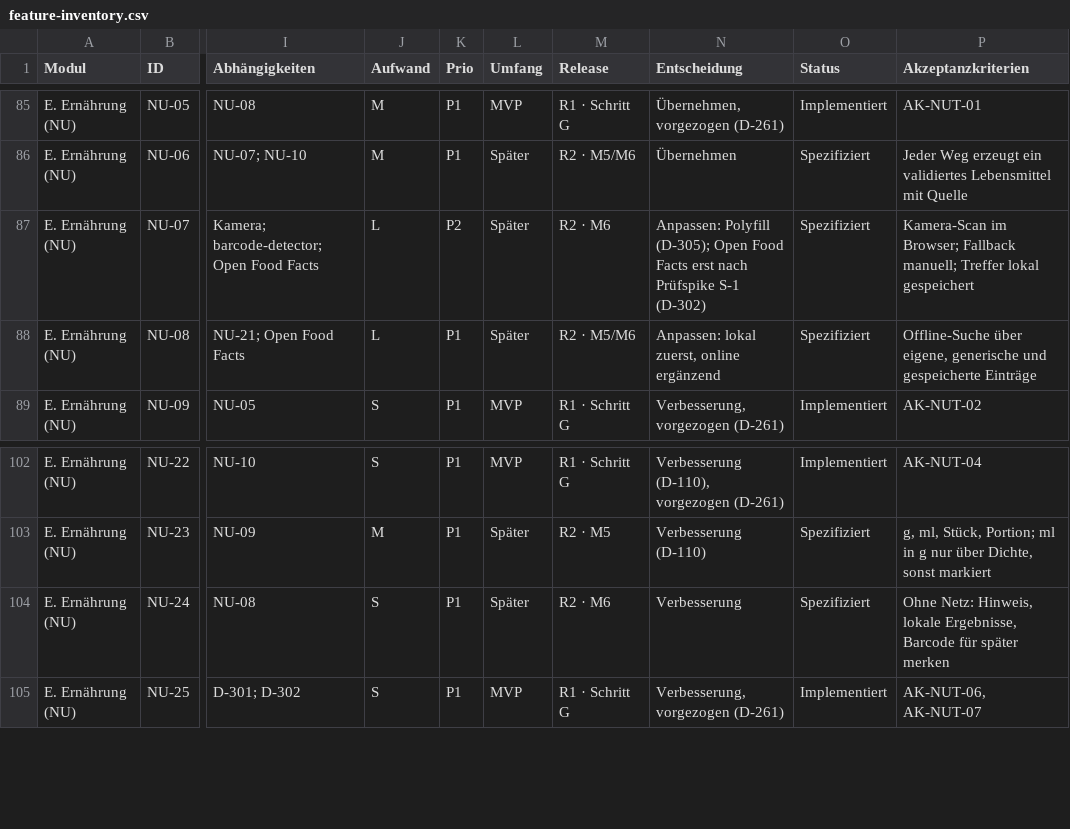
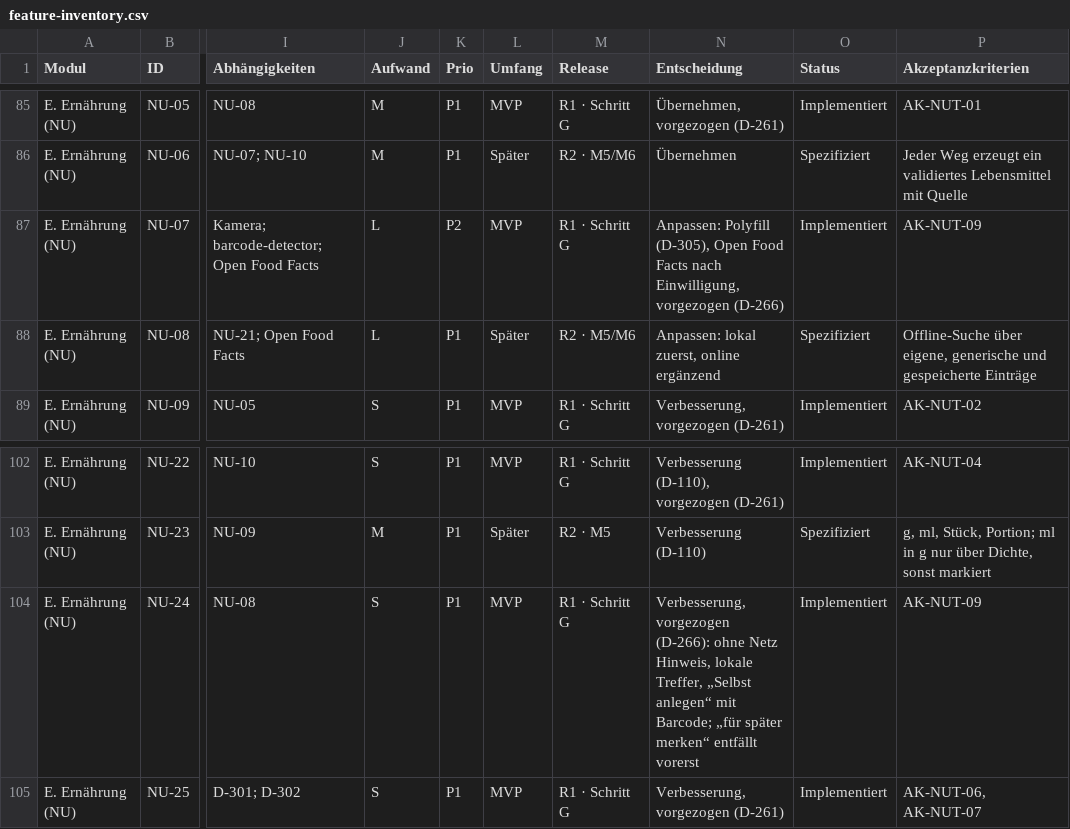
Before and after one commit to darad11/fitness-app, a CSV file: docs/feature-inventory.csv, drawn as a sheet; only a part is shown, gaps mark what is left out; the diff names each change by its address in the sheet, - before the commit and + after, or states it on an @@ line.

```diff
--- a/docs/feature-inventory.csv
+++ b/docs/feature-inventory.csv
-L87 (Umfang): Später
+L87 (Umfang): MVP
-M87 (Release): R2 · M6
+M87 (Release): R1 · Schritt G
-N87 (Entscheidung): Anpassen: Polyfill (D-305); Open Food Facts erst nach Prüfspike S-1 (D-302)
+N87 (Entscheidung): Anpassen: Polyfill (D-305), Open Food Facts nach Einwilligung, vorgezogen (D-266)
-O87 (Status): Spezifiziert
+O87 (Status): Implementiert
-P87 (Akzeptanzkriterien): Kamera-Scan im Browser; Fallback manuell; Treffer lokal gespeichert
+P87 (Akzeptanzkriterien): AK-NUT-09
-L104 (Umfang): Später
+L104 (Umfang): MVP
-M104 (Release): R2 · M6
+M104 (Release): R1 · Schritt G
-N104 (Entscheidung): Verbesserung
+N104 (Entscheidung): Verbesserung, vorgezogen (D-266): ohne Netz Hinweis, lokale Treffer, „Selbst anlegen“ mit Barcode; „für später merken“ entfällt vorerst
-O104 (Status): Spezifiziert
+O104 (Status): Implementiert
-P104 (Akzeptanzkriterien): Ohne Netz: Hinweis, lokale Ergebnisse, Barcode für später merken
+P104 (Akzeptanzkriterien): AK-NUT-09
```
Also changed, not shown: 32 other files.
